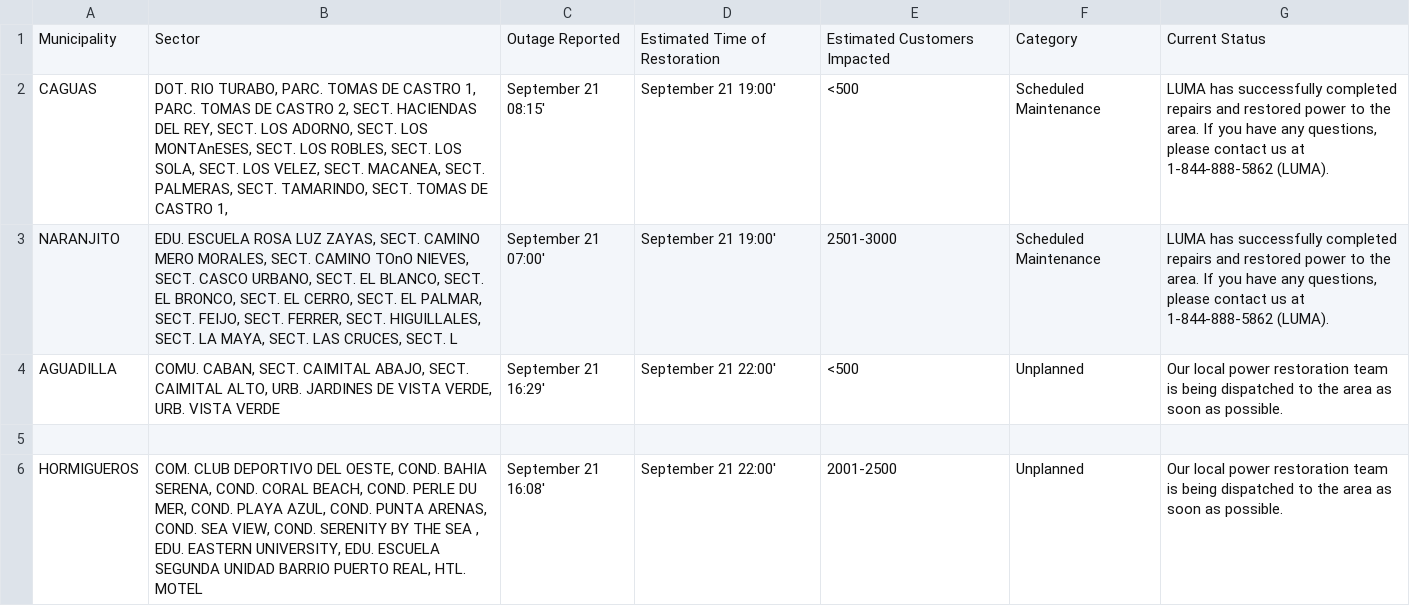
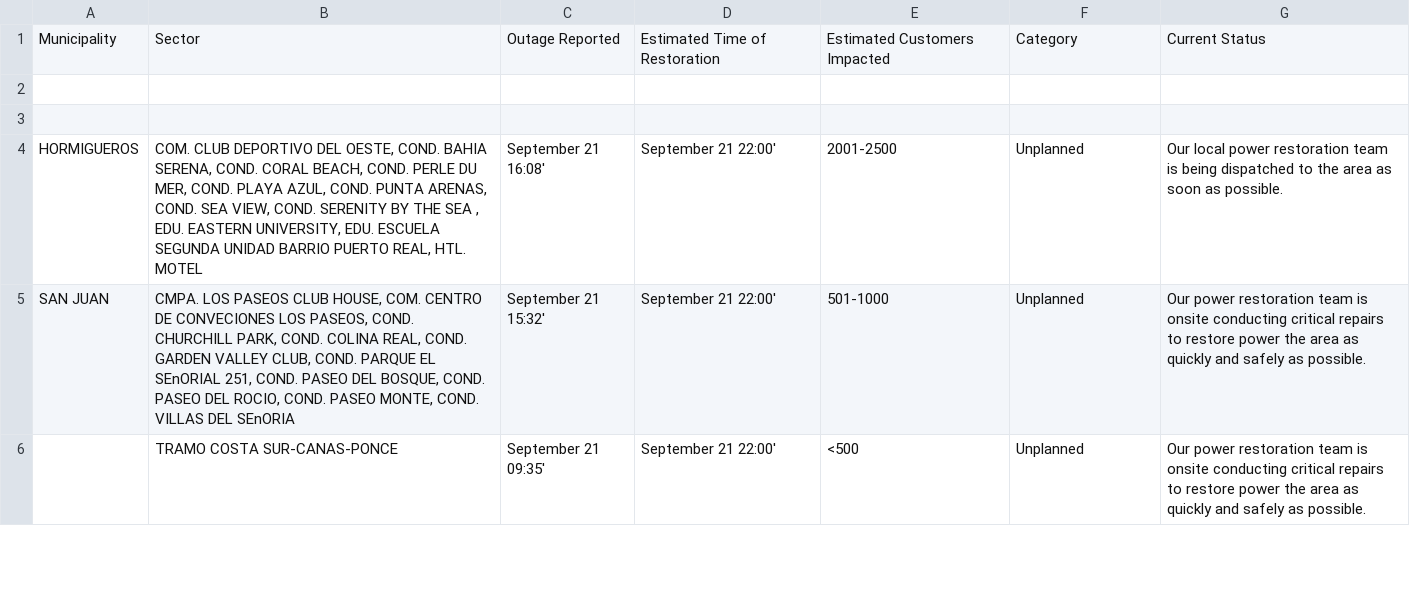
Before and after one commit to SuperSonicHub1/luma-energy-outages, a CSV file: notable_outages.csv, drawn as a sheet; only a part is shown; the shorter side is filled out with more unchanged rows.

```diff
--- a/notable_outages.csv
+++ b/notable_outages.csv
@@ -1,5 +1,3 @@
 Municipality,Sector,Outage Reported,Estimated Time of Restoration,Estimated Customers Impacted,Category,Current Status
-CAGUAS,"DOT. RIO TURABO, PARC. TOMAS DE CASTRO 1, PARC. TOMAS DE CASTRO 2, SECT. HACIENDAS DEL REY, SECT. LOS ADORNO, SECT. LOS MONTAnESES, SECT. LOS ROBLES, SECT. LOS SOLA, SECT. LOS VELEZ, SECT. MACANEA, SECT. PALMERAS, SECT. TAMARINDO, SECT. TOMAS DE CASTRO 1,",September 21 08:15',September 21 19:00',<500,Scheduled Maintenance,"LUMA has successfully completed repairs and restored power to the area. If you have any questions, please contact us at 1-844-888-5862 (LUMA). "
-NARANJITO,"EDU. ESCUELA ROSA LUZ ZAYAS, SECT. CAMINO MERO MORALES, SECT. CAMINO TOnO NIEVES, SECT. CASCO URBANO, SECT. EL BLANCO, SECT. EL BRONCO, SECT. EL CERRO, SECT. EL PALMAR, SECT. FEIJO, SECT. FERRER, SECT. HIGUILLALES, SECT. LA MAYA, SECT. LAS CRUCES, SECT. L",September 21 07:00',September 21 19:00',2501-3000,Scheduled Maintenance,"LUMA has successfully completed repairs and restored power to the area. If you have any questions, please contact us at 1-844-888-5862 (LUMA). "
-AGUADILLA,"COMU. CABAN, SECT. CAIMITAL ABAJO, SECT. CAIMITAL ALTO, URB. JARDINES DE VISTA VERDE, URB. VISTA VERDE",September 21 16:29',September 21 22:00',<500,Unplanned,Our local power restoration team is being dispatched to the area as soon as possible.
+,,,,,,
 ,,,,,,
```
Also changed, not shown: 1 other file.
